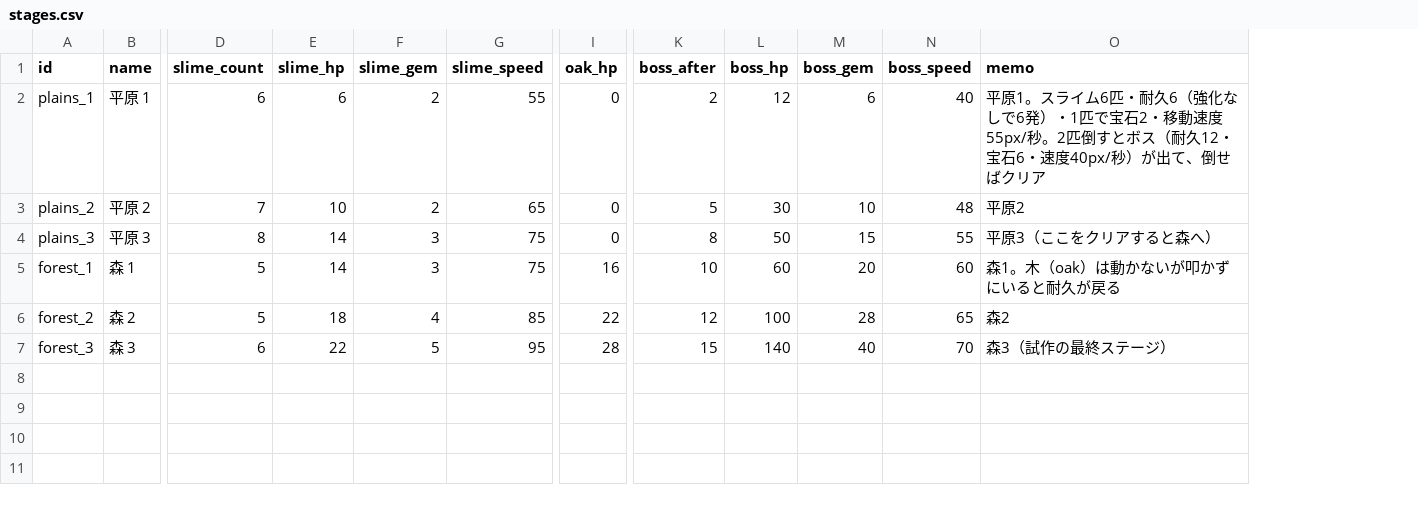
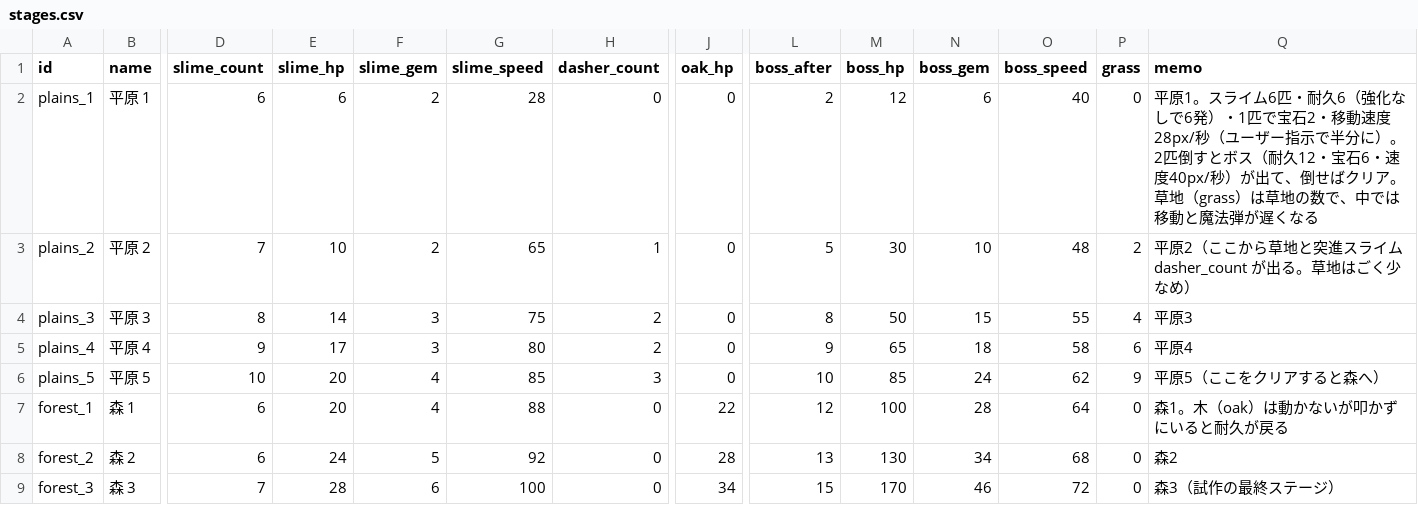
Before and after one commit to elefolo4565/fantasyIncremental, a CSV file: data/stages.csv, drawn as a sheet; only a part is shown, gaps mark what is left out; addresses are those after the commit; rows hold the shown columns only; the diff names each change by its address in the sheet, - before the commit and + after, or states it on an @@ line.

```diff
--- a/data/stages.csv
+++ b/data/stages.csv
+column H (dasher_count), rows 2-4: 0 | 1 | 2; rows 7-9: all 0
+column P (grass), rows 2-4: 0 | 2 | 4; rows 7-9: all 0
-G2 (slime_speed): 55
+G2 (slime_speed): 28
-Q2 (memo): …移動速度55px/秒。2匹倒すとボス（耐久12・宝石6・速度40px/秒）が出て、倒せばクリア
+Q2 (memo): …移動速度28px/秒（ユーザー指示で半分に）。2匹倒すとボス（耐久12・宝石6・速度40px/秒）が出て、倒せばクリア。草地（grass）は草地の数で、中では移動と魔法弾が遅くなる
-Q3 (memo): 平原2
+Q3 (memo): 平原2（ここから草地と突進スライム dasher_count が出る。草地はごく少なめ）
-Q4 (memo): 平原3（ここをクリアすると森へ）
+Q4 (memo): 平原3
+row 5: plains_4 | 平原 4 | 9 | 17 | 3 | 80 | 2 | 0 | 9 | 65 | 18 | 58 | 6 | 平原4
+row 6: plains_5 | 平原 5 | 10 | 20 | 4 | 85 | 3 | 0 | 10 | 85 | 24 | 62 | 9 | 平原5（ここをクリアすると森へ）
-D7:D8 (slime_count): 5
+D7:D8 (slime_count): 6
-E7 (slime_hp): 14
+E7 (slime_hp): 20
-F7 (slime_gem): 3
+F7 (slime_gem): 4
-G7 (slime_speed): 75
+G7 (slime_speed): 88
-J7 (oak_hp): 16
+J7 (oak_hp): 22
-L7 (boss_after): 10
+L7 (boss_after): 12
-M7 (boss_hp): 60
+M7 (boss_hp): 100
-N7 (boss_gem): 20
+N7 (boss_gem): 28
-O7 (boss_speed): 60
+O7 (boss_speed): 64
-E8 (slime_hp): 18
+E8 (slime_hp): 24
-F8 (slime_gem): 4
+F8 (slime_gem): 5
-G8 (slime_speed): 85
+G8 (slime_speed): 92
-J8 (oak_hp): 22
+J8 (oak_hp): 28
-L8 (boss_after): 12
+L8 (boss_after): 13
-M8 (boss_hp): 100
+M8 (boss_hp): 130
-N8 (boss_gem): 28
+N8 (boss_gem): 34
-O8 (boss_speed): 65
+O8 (boss_speed): 68
-D9 (slime_count): 6
+D9 (slime_count): 7
-E9 (slime_hp): 22
+E9 (slime_hp): 28
-F9 (slime_gem): 5
+F9 (slime_gem): 6
-G9 (slime_speed): 95
+G9 (slime_speed): 100
-J9 (oak_hp): 28
+J9 (oak_hp): 34
-M9 (boss_hp): 140
+M9 (boss_hp): 170
-N9 (boss_gem): 40
+N9 (boss_gem): 46
-O9 (boss_speed): 70
+O9 (boss_speed): 72
```
Also changed, not shown: data/balance.csv, 11 other files.
